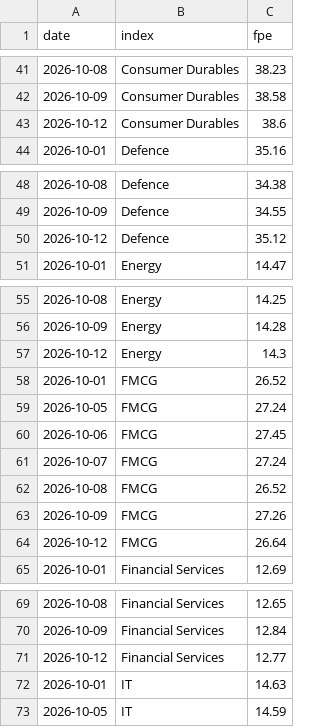
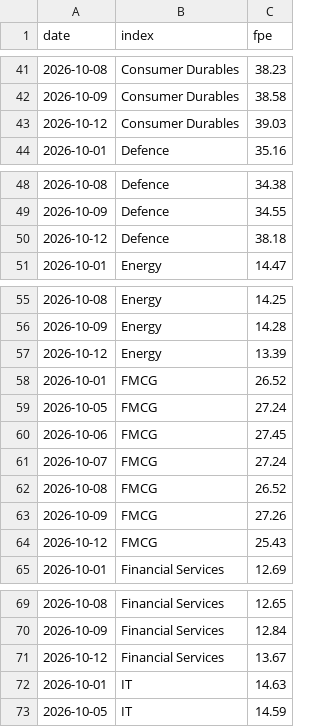
Before and after one commit to abhijitkikale/bharatpulse, a CSV file: data/fwd_pe.csv, drawn as a sheet; only a part is shown, gaps mark what is left out; the diff covers the shown part only.

```diff
--- a/data/fwd_pe.csv
+++ b/data/fwd_pe.csv
@@ -42,3 +42,3 @@ date,index,fpe
 2026-10-09,Consumer Durables,38.58
-2026-10-12,Consumer Durables,38.6
+2026-10-12,Consumer Durables,39.03
 2026-10-01,Defence,35.16
@@ -49,3 +49,3 @@ date,index,fpe
 2026-10-09,Defence,34.55
-2026-10-12,Defence,35.12
+2026-10-12,Defence,38.18
 2026-10-01,Energy,14.47
@@ -56,3 +56,3 @@ date,index,fpe
 2026-10-09,Energy,14.28
-2026-10-12,Energy,14.3
+2026-10-12,Energy,13.39
 2026-10-01,FMCG,26.52
@@ -63,3 +63,3 @@ date,index,fpe
 2026-10-09,FMCG,27.26
-2026-10-12,FMCG,26.64
+2026-10-12,FMCG,25.43
 2026-10-01,Financial Services,12.69
@@ -70,3 +70,3 @@ date,index,fpe
 2026-10-09,Financial Services,12.84
-2026-10-12,Financial Services,12.77
+2026-10-12,Financial Services,13.67
 2026-10-01,IT,14.63
```
Also changed, not shown: 26 edited cells elsewhere in this file.
